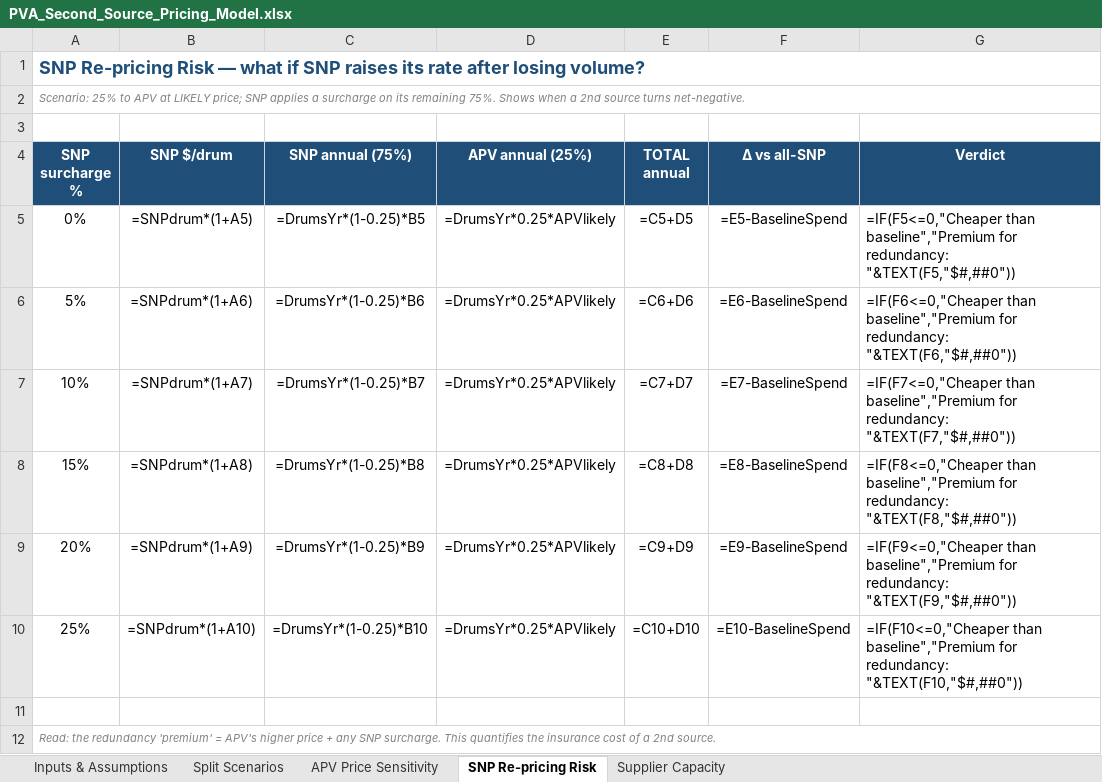
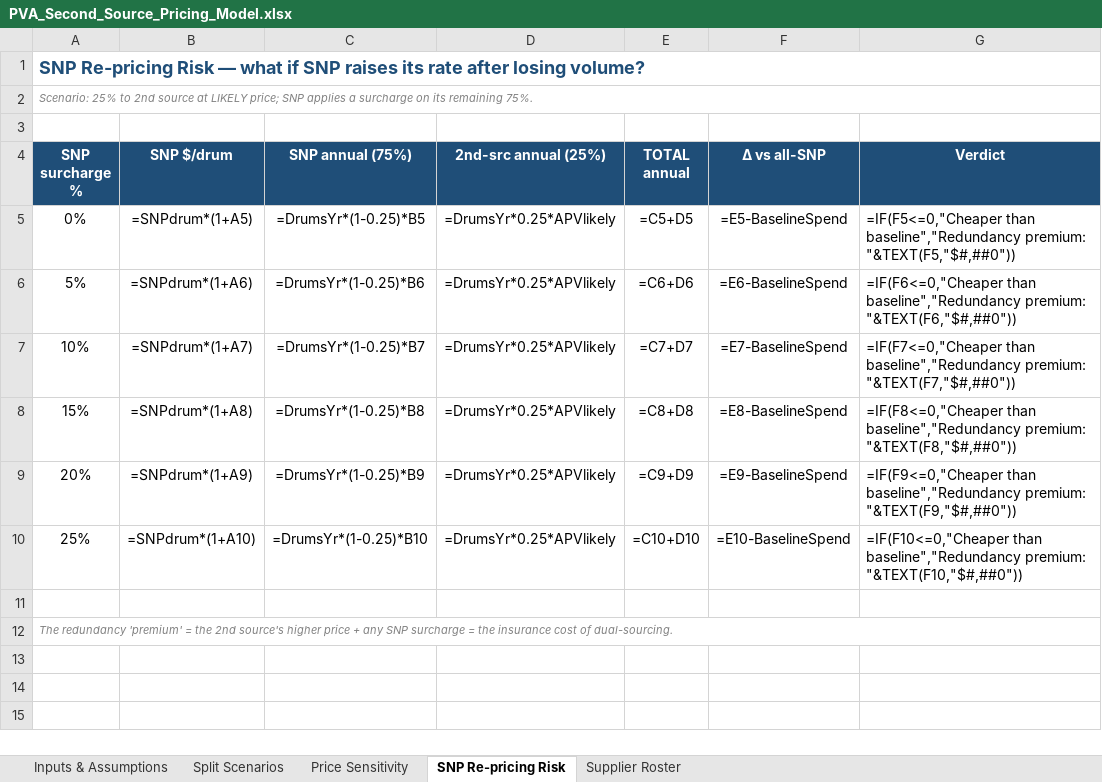
Before and after one commit to naviero1/Claude-Works, an Excel workbook: PVA_Second_Source_Pricing_Model.xlsx, sheet SNP Re-pricing Risk, drawn as a sheet; values as stored, in another font and other column widths than the file's, no borders; formulas without a stored value are shown as written; the diff names each change by its address in the sheet, - before the commit and + after, or states it on an @@ line.

```diff
--- a/PVA_Second_Source_Pricing_Model.xlsx (sheet SNP Re-pricing Risk)
+++ b/PVA_Second_Source_Pricing_Model.xlsx (sheet SNP Re-pricing Risk)
-sheet tab: APV Price Sensitivity
+sheet tab: Price Sensitivity
-sheet tab: Supplier Capacity
+sheet tab: Supplier Roster
-A2 (SNP surcharge %): …25% to APV at LIKELY price; SNP applies a surcharge on its remaining 75%. Shows when a 2nd source turns net-negative.
+A2 (SNP surcharge %): …25% to 2nd source at LIKELY price; SNP applies a surcharge on its remaining 75%.
-D4: APV annual (25%)
+D4: 2nd-src annual (25%)
-G5 (Verdict): =IF(F5<=0,"Cheaper than baseline","Premium for redundancy: "&TEXT(F5,"$#,##0"))
+G5 (Verdict): =IF(F5<=0,"Cheaper than baseline","Redundancy premium: "&TEXT(F5,"$#,##0"))
-G6 (Verdict): =IF(F6<=0,"Cheaper than baseline","Premium for redundancy: "&TEXT(F6,"$#,##0"))
+G6 (Verdict): =IF(F6<=0,"Cheaper than baseline","Redundancy premium: "&TEXT(F6,"$#,##0"))
-G7 (Verdict): =IF(F7<=0,"Cheaper than baseline","Premium for redundancy: "&TEXT(F7,"$#,##0"))
+G7 (Verdict): =IF(F7<=0,"Cheaper than baseline","Redundancy premium: "&TEXT(F7,"$#,##0"))
-G8 (Verdict): =IF(F8<=0,"Cheaper than baseline","Premium for redundancy: "&TEXT(F8,"$#,##0"))
+G8 (Verdict): =IF(F8<=0,"Cheaper than baseline","Redundancy premium: "&TEXT(F8,"$#,##0"))
-G9 (Verdict): =IF(F9<=0,"Cheaper than baseline","Premium for redundancy: "&TEXT(F9,"$#,##0"))
+G9 (Verdict): =IF(F9<=0,"Cheaper than baseline","Redundancy premium: "&TEXT(F9,"$#,##0"))
-G10 (Verdict): =IF(F10<=0,"Cheaper than baseline","Premium for redundancy: "&TEXT(F10,"$#,##0"))
+G10 (Verdict): =IF(F10<=0,"Cheaper than baseline","Redundancy premium: "&TEXT(F10,"$#,##0"))
-A12 (SNP surcharge %): Read: the redundancy 'premium' = APV's higher price + any SNP surcharge. This quantifies the insurance cost of a 2nd source.
+A12 (SNP surcharge %): The redundancy 'premium' = the 2nd source's higher price + any SNP surcharge = the insurance cost of dual-sourcing.
```
Also changed, not shown: sheet Supplier Roster, sheet Inputs & Assumptions, sheet Split Scenarios, sheet Price Sensitivity.
